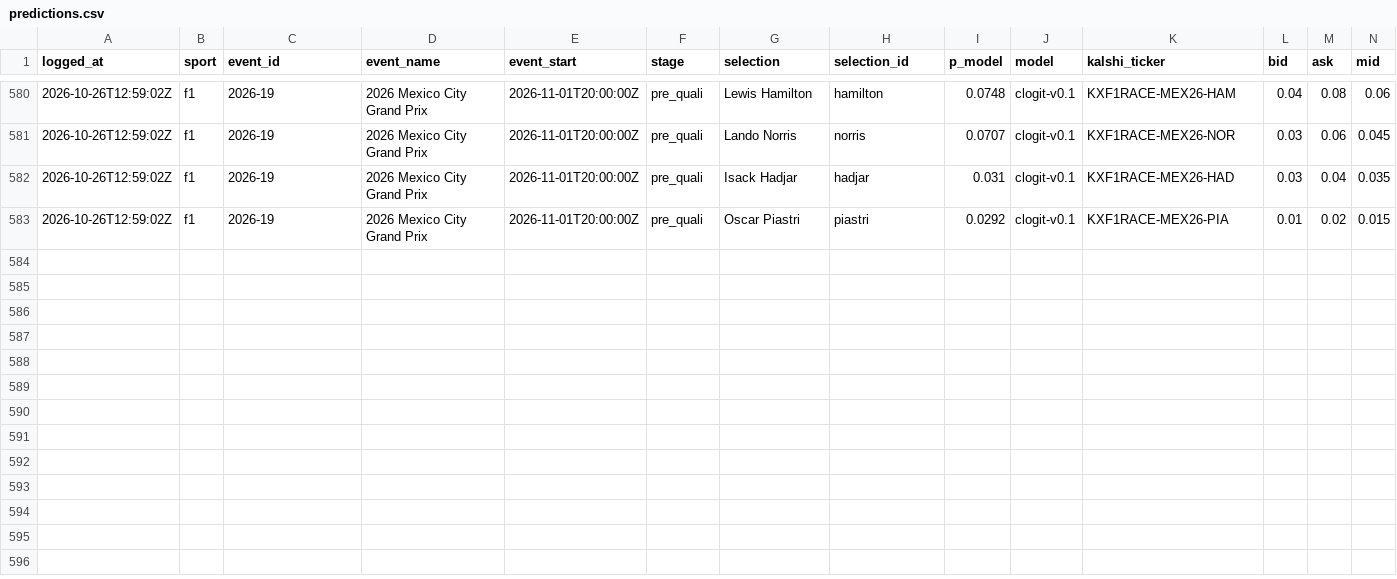
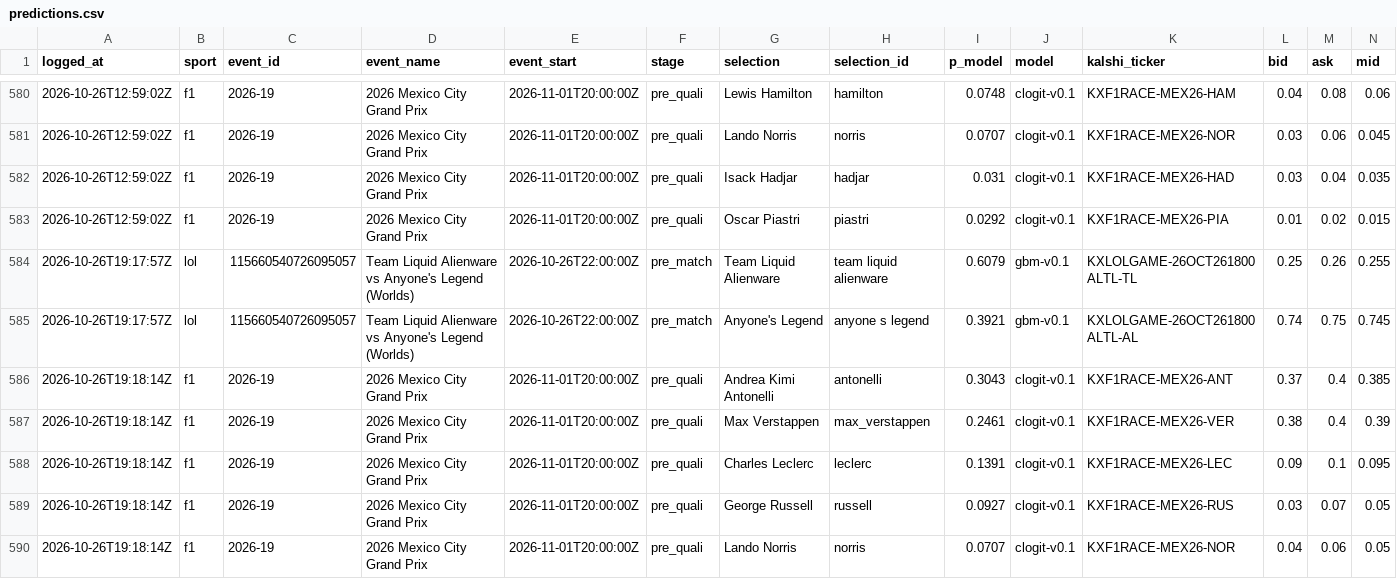
Before and after one commit to huuhuannt1998/f1-lol-quant, a CSV file: ledger/predictions.csv, drawn as a sheet; only a part is shown, gaps mark what is left out; rows hold the shown columns only; the diff names each change by its address in the sheet, - before the commit and + after, or states it on an @@ line.

```diff
--- a/ledger/predictions.csv
+++ b/ledger/predictions.csv
+row 584: 2026-10-26T19:17:57Z | lol | 115660540726095057 | Team Liquid Alienware vs Anyone's Legend (Worlds) | 2026-10-26T22:00:00Z | pre_match | Team Liquid Alienware | team liquid alienware | 0.6079 | gbm-v0.1 | KXLOLGAME-26OCT261800ALTL-TL | 0.25 | 0.26 | 0.255
+row 585: 2026-10-26T19:17:57Z | lol | 115660540726095057 | Team Liquid Alienware vs Anyone's Legend (Worlds) | 2026-10-26T22:00:00Z | pre_match | Anyone's Legend | anyone s legend | 0.3921 | gbm-v0.1 | KXLOLGAME-26OCT261800ALTL-AL | 0.74 | 0.75 | 0.745
+row 586: 2026-10-26T19:18:14Z | f1 | 2026-19 | 2026 Mexico City Grand Prix | 2026-11-01T20:00:00Z | pre_quali | Andrea Kimi Antonelli | antonelli | 0.3043 | clogit-v0.1 | KXF1RACE-MEX26-ANT | 0.37 | 0.4 | 0.385
+row 587: 2026-10-26T19:18:14Z | f1 | 2026-19 | 2026 Mexico City Grand Prix | 2026-11-01T20:00:00Z | pre_quali | Max Verstappen | max_verstappen | 0.2461 | clogit-v0.1 | KXF1RACE-MEX26-VER | 0.38 | 0.4 | 0.39
+row 588: 2026-10-26T19:18:14Z | f1 | 2026-19 | 2026 Mexico City Grand Prix | 2026-11-01T20:00:00Z | pre_quali | Charles Leclerc | leclerc | 0.1391 | clogit-v0.1 | KXF1RACE-MEX26-LEC | 0.09 | 0.1 | 0.095
+row 589: 2026-10-26T19:18:14Z | f1 | 2026-19 | 2026 Mexico City Grand Prix | 2026-11-01T20:00:00Z | pre_quali | George Russell | russell | 0.0927 | clogit-v0.1 | KXF1RACE-MEX26-RUS | 0.03 | 0.07 | 0.05
+row 590: 2026-10-26T19:18:14Z | f1 | 2026-19 | 2026 Mexico City Grand Prix | 2026-11-01T20:00:00Z | pre_quali | Lando Norris | norris | 0.0707 | clogit-v0.1 | KXF1RACE-MEX26-NOR | 0.04 | 0.06 | 0.05
```
Also changed, not shown: ledger/results.csv, 3 other files.
